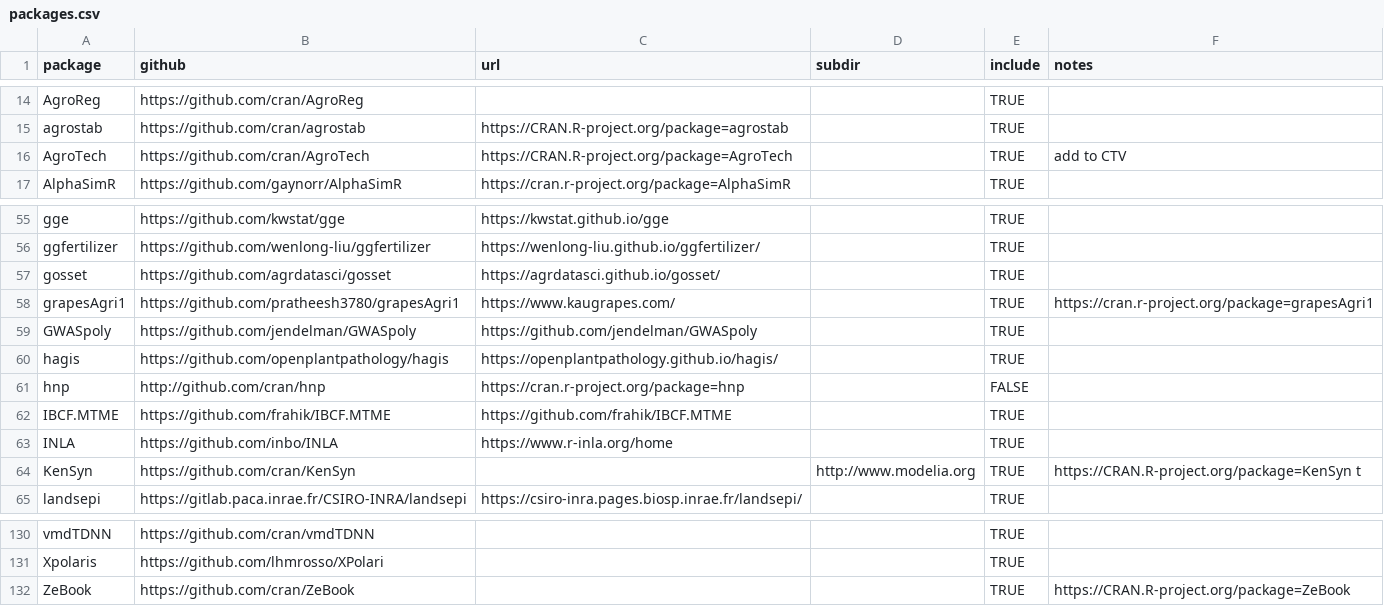
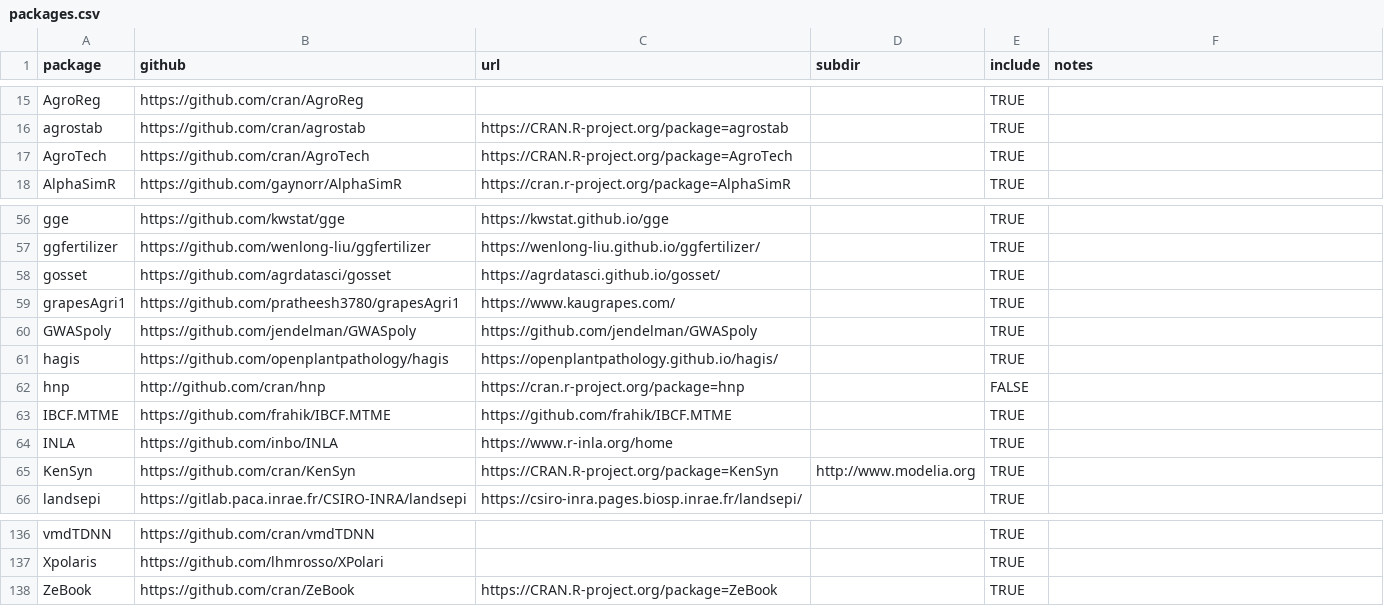
Before and after one commit to IdahoAgStats/universe, a CSV file: packages.csv, drawn as a sheet; only a part is shown, gaps mark what is left out; addresses are those after the commit; the diff covers the shown part only; the diff names each change by its address in the sheet, - before the commit and + after, or states it on an @@ line.

```diff
--- a/packages.csv
+++ b/packages.csv
-F17 (notes): add to CTV
+F17 (notes): (empty)
-F59 (notes): https://cran.r-project.org/package=grapesAgri1
+F59 (notes): (empty)
-C65 (url): (empty)
+C65 (url): https://CRAN.R-project.org/package=KenSyn
-F65 (notes): https://CRAN.R-project.org/package=KenSyn t
+F65 (notes): (empty)
-C138 (url): (empty)
+C138 (url): https://CRAN.R-project.org/package=ZeBook
-F138 (notes): https://CRAN.R-project.org/package=ZeBook
+F138 (notes): (empty)
```
Also changed, not shown: 7 added rows, 1 removed row and 22 edited cells elsewhere in this file, 1 other file.
